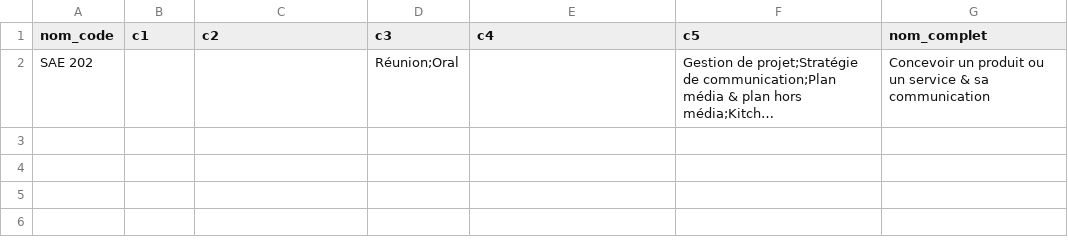
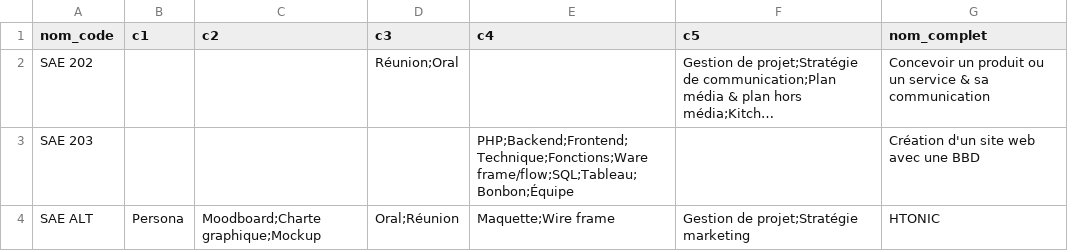
Before and after one commit to lucieraulo/SAE-ALT, a CSV file: data.csv, drawn as a sheet; long unchanged cells end in …; the diff names each change by its address in the sheet, - before the commit and + after, or states it on an @@ line.

Commit message:
data

```diff
--- a/data.csv
+++ b/data.csv
+row 3: SAE 203 |  |  |  | PHP;Backend;Frontend;Technique;Fonctions;Ware frame/flow;SQL;Tableau;Bonbon;Équipe |  | Création d'un site web avec une BBD
+row 4: SAE ALT | Persona | Moodboard;Charte graphique;Mockup | Oral;Réunion | Maquette;Wire frame | Gestion de projet;Stratégie marketing | HTONIC
```
